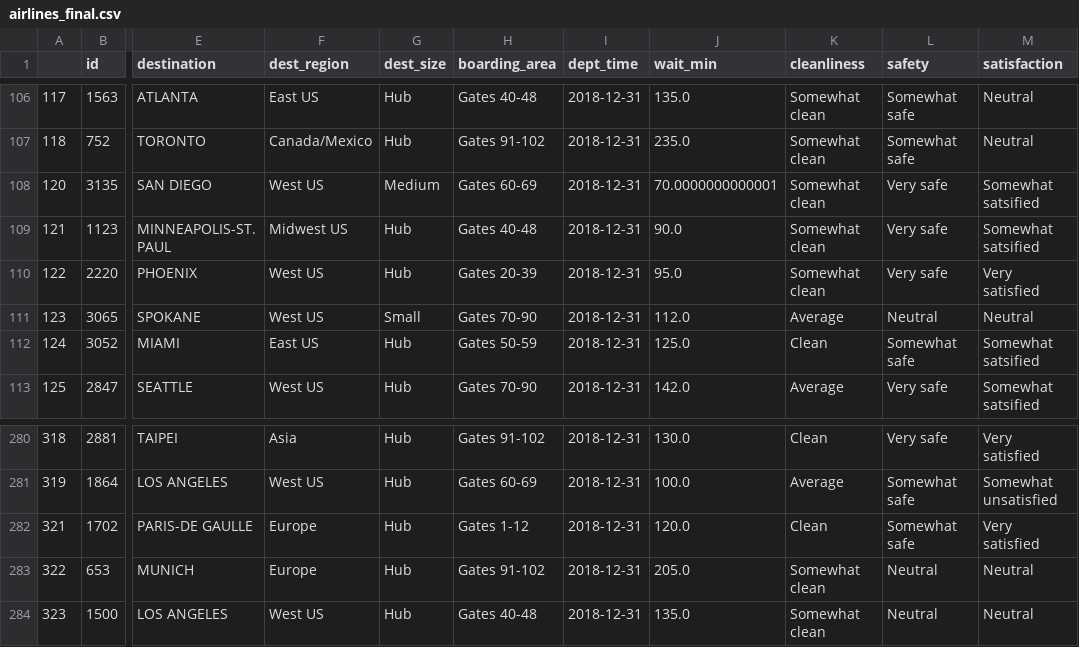
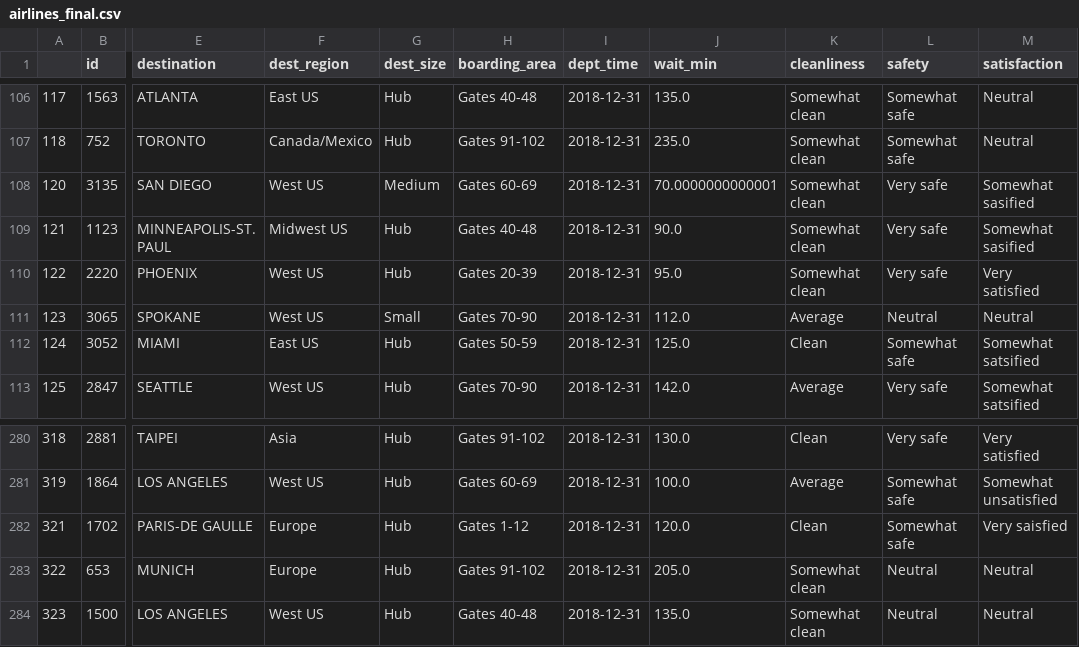
Before and after one commit to xLiQuiDz/Erasmus, a CSV file: Data Science - Lecture 2/Datasets/airlines_final.csv, drawn as a sheet; only a part is shown, gaps mark what is left out; the diff names each change by its address in the sheet, - before the commit and + after, or states it on an @@ line.

Commit message:
Update airlines_final.csv

```diff
--- a/Data Science - Lecture 2/Datasets/airlines_final.csv
+++ b/Data Science - Lecture 2/Datasets/airlines_final.csv
-M108:M109 (satisfaction): Somewhat satsified
+M108:M109 (satisfaction): Somewhat sasified
-M282 (satisfaction): Very satisfied
+M282 (satisfaction): Very saisfied
```
